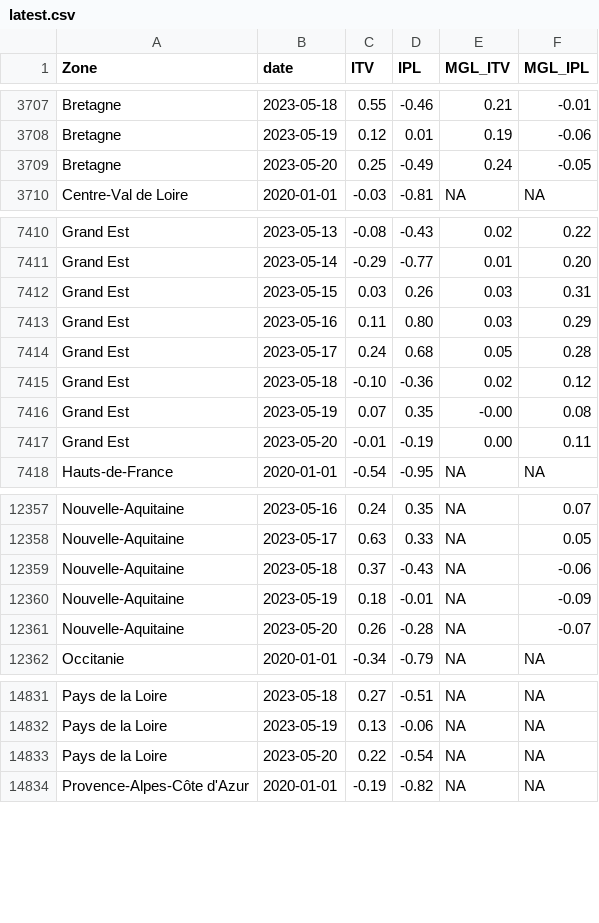
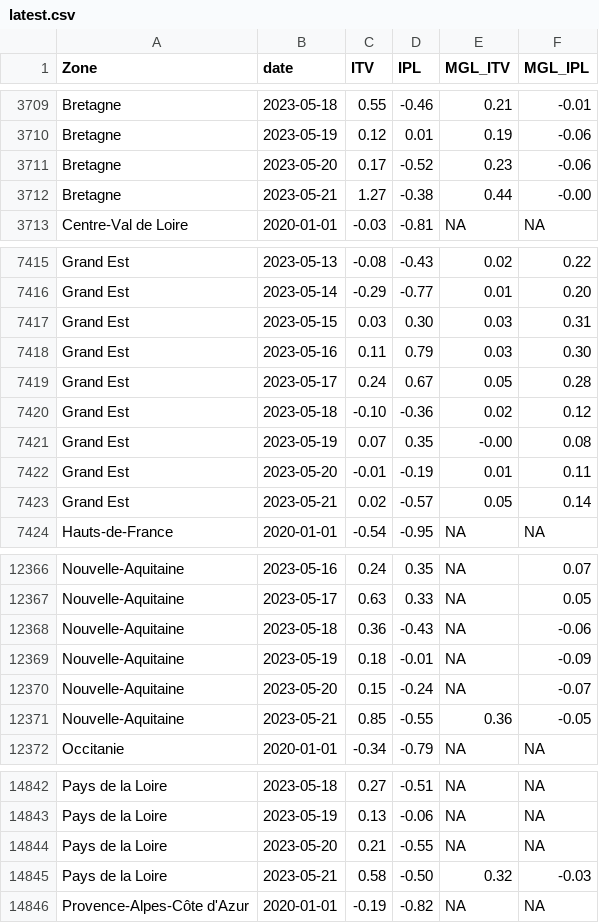
Before and after one commit to CEREMA/data-trafic, a CSV file: fr/latest.csv, drawn as a sheet; only a part is shown, gaps mark what is left out; the diff covers the shown part only.

```diff
--- a/fr/latest.csv
+++ b/fr/latest.csv
@@ -3708,3 +3710,4 @@ Bretagne,2023-05-18,0.55,-0.46,0.21,-0.01
 Bretagne,2023-05-19,0.12,0.01,0.19,-0.06
-Bretagne,2023-05-20,0.25,-0.49,0.24,-0.05
+Bretagne,2023-05-20,0.17,-0.52,0.23,-0.06
+Bretagne,2023-05-21,1.27,-0.38,0.44,-0.00
 Centre-Val de Loire,2020-01-01,-0.03,-0.81,NA,NA
@@ -7411,8 +7416,9 @@ Grand Est,2023-05-13,-0.08,-0.43,0.02,0.22
 Grand Est,2023-05-14,-0.29,-0.77,0.01,0.20
-Grand Est,2023-05-15,0.03,0.26,0.03,0.31
-Grand Est,2023-05-16,0.11,0.80,0.03,0.29
-Grand Est,2023-05-17,0.24,0.68,0.05,0.28
+Grand Est,2023-05-15,0.03,0.30,0.03,0.31
+Grand Est,2023-05-16,0.11,0.79,0.03,0.30
+Grand Est,2023-05-17,0.24,0.67,0.05,0.28
 Grand Est,2023-05-18,-0.10,-0.36,0.02,0.12
 Grand Est,2023-05-19,0.07,0.35,-0.00,0.08
-Grand Est,2023-05-20,-0.01,-0.19,0.00,0.11
+Grand Est,2023-05-20,-0.01,-0.19,0.01,0.11
+Grand Est,2023-05-21,0.02,-0.57,0.05,0.14
 Hauts-de-France,2020-01-01,-0.54,-0.95,NA,NA
@@ -12358,5 +12367,6 @@ Nouvelle-Aquitaine,2023-05-16,0.24,0.35,NA,0.07
 Nouvelle-Aquitaine,2023-05-17,0.63,0.33,NA,0.05
-Nouvelle-Aquitaine,2023-05-18,0.37,-0.43,NA,-0.06
+Nouvelle-Aquitaine,2023-05-18,0.36,-0.43,NA,-0.06
 Nouvelle-Aquitaine,2023-05-19,0.18,-0.01,NA,-0.09
-Nouvelle-Aquitaine,2023-05-20,0.26,-0.28,NA,-0.07
+Nouvelle-Aquitaine,2023-05-20,0.15,-0.24,NA,-0.07
+Nouvelle-Aquitaine,2023-05-21,0.85,-0.55,0.36,-0.05
 Occitanie,2020-01-01,-0.34,-0.79,NA,NA
@@ -14832,3 +14843,4 @@ Pays de la Loire,2023-05-18,0.27,-0.51,NA,NA
 Pays de la Loire,2023-05-19,0.13,-0.06,NA,NA
-Pays de la Loire,2023-05-20,0.22,-0.54,NA,NA
+Pays de la Loire,2023-05-20,0.21,-0.55,NA,NA
+Pays de la Loire,2023-05-21,0.58,-0.50,0.32,-0.03
 Provence-Alpes-Côte d'Azur,2020-01-01,-0.19,-0.82,NA,NA
```
Also changed, not shown: 9 added rows and 31 edited cells elsewhere in this file, collectivites/paris_latest.csv, 2 other files.
